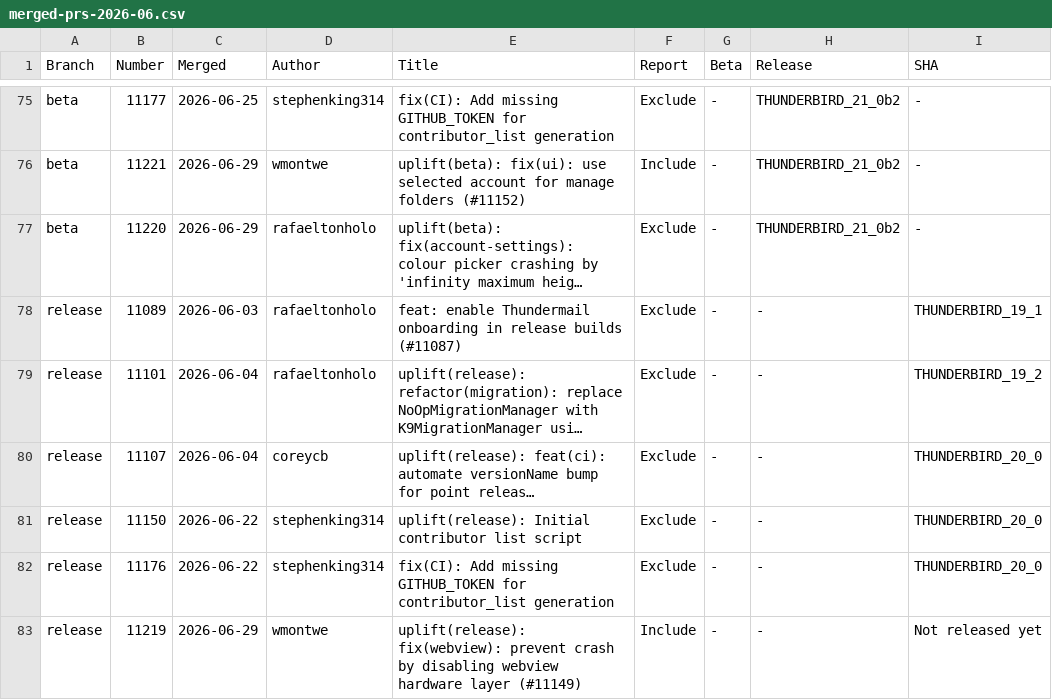
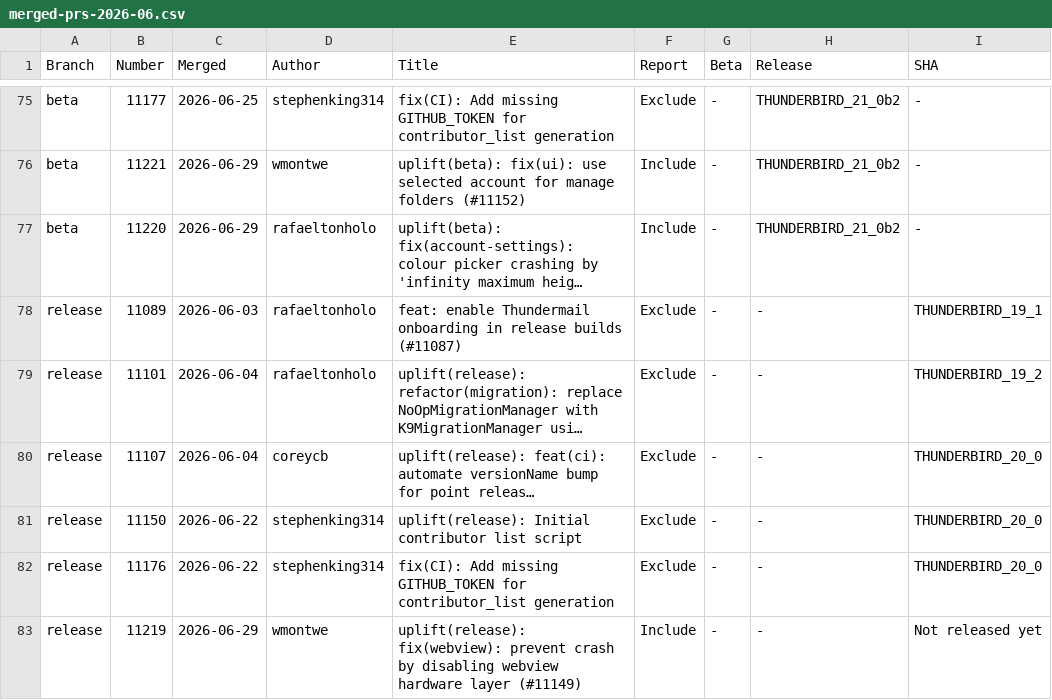
Before and after one commit to thunderbird/thunderbird-android-reports, a CSV file: merged-prs/csv/merged-prs-2026-06.csv, drawn as a sheet; only a part is shown, gaps mark what is left out; long unchanged cells end in …; the diff names each change by its address in the sheet, - before the commit and + after, or states it on an @@ line.

```diff
--- a/merged-prs/csv/merged-prs-2026-06.csv
+++ b/merged-prs/csv/merged-prs-2026-06.csv
-F77 (Report): Exclude
+F77 (Report): Include
```
Also changed, not shown: 3 other files.
